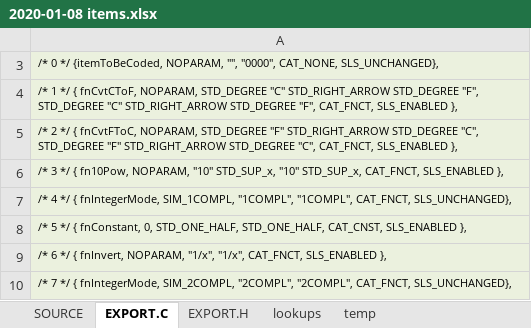
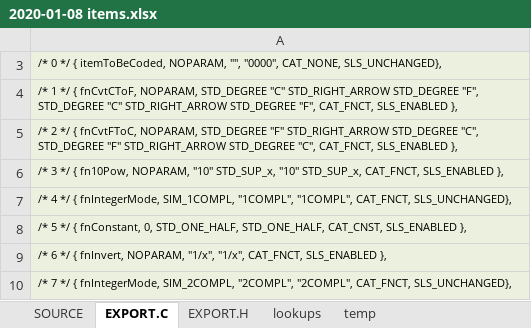
Before and after one commit to semi-simple/C43-mirror, an Excel workbook: src/2020-01-08 items.xlsx, sheet EXPORT.C, drawn as a sheet; only a part is shown; values as stored, in another font and other column widths than the file's, no borders; the diff names each change by its address in the sheet, - before the commit and + after, or states it on an @@ line.

Commit message:
Dani4 updates, fixing spacing in the items Excel file.

```diff
--- a/src/2020-01-08 items.xlsx (sheet EXPORT.C)
+++ b/src/2020-01-08 items.xlsx (sheet EXPORT.C)
-A3: …0 */ {itemToBeCoded, NOPARAM, "",…
+A3: …0 */ { itemToBeCoded, NOPARAM, "",…
```
Also changed, not shown: sheet SOURCE, formulas that keep their value, 4 other files.
